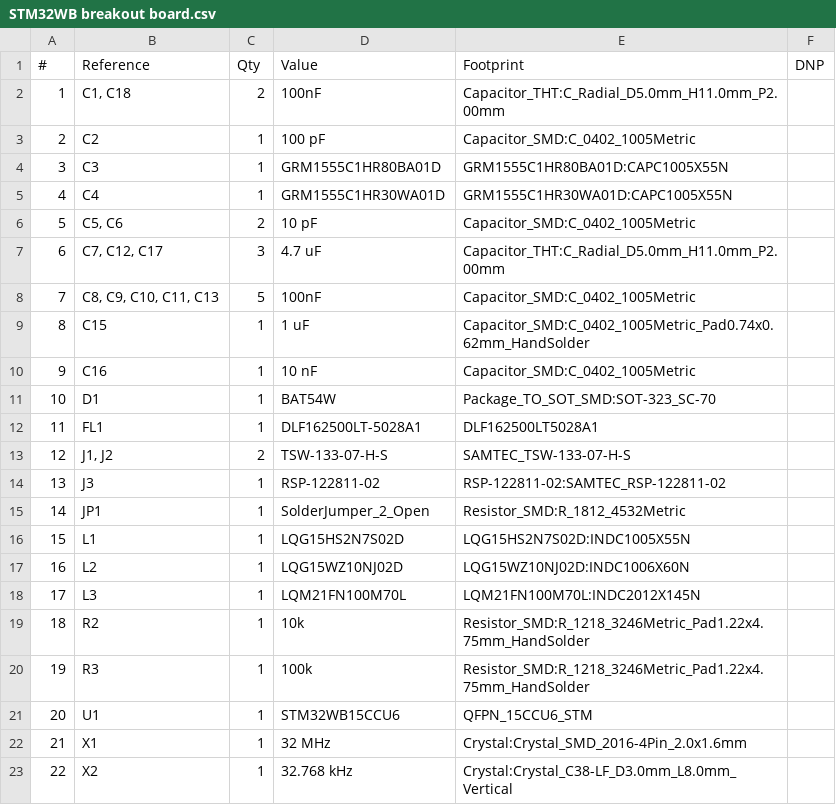
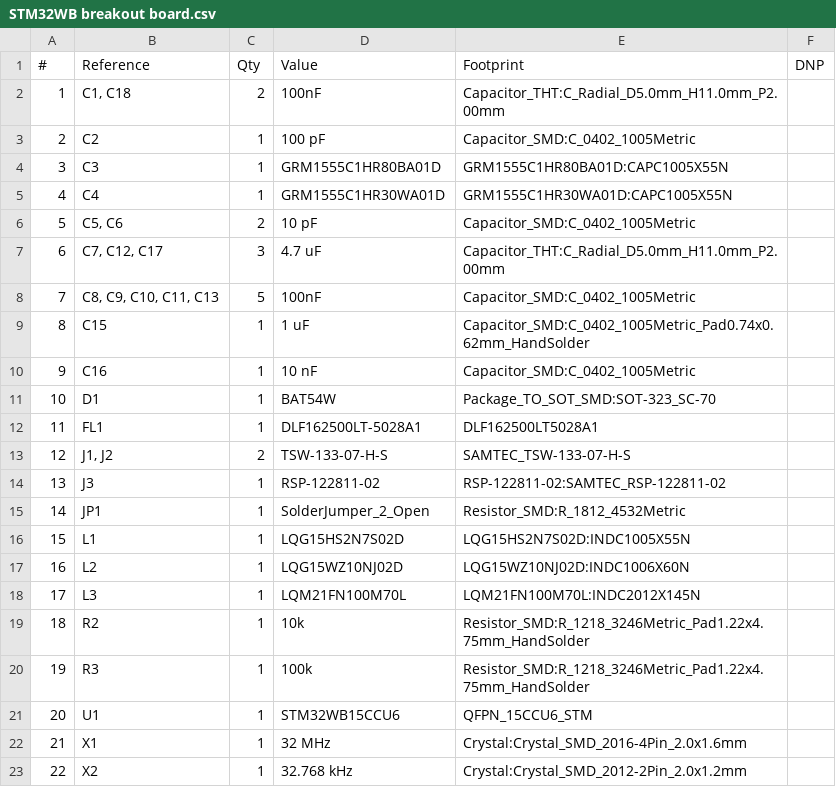
Before and after one commit to pho3nix06/PCB_Design_project, a CSV file: STM32WB breakout board/STM32WB breakout board.csv, drawn as a sheet.

```diff
--- a/STM32WB breakout board/STM32WB breakout board.csv
+++ b/STM32WB breakout board/STM32WB breakout board.csv
@@ -22,2 +22,2 @@
 "21","X1","1","32 MHz","Crystal:Crystal_SMD_2016-4Pin_2.0x1.6mm",""
-"22","X2","1","32.768 kHz","Crystal:Crystal_C38-LF_D3.0mm_L8.0mm_Vertical",""
+"22","X2","1","32.768 kHz","Crystal:Crystal_SMD_2012-2Pin_2.0x1.2mm",""
```
Also changed, not shown: 6 other files.
